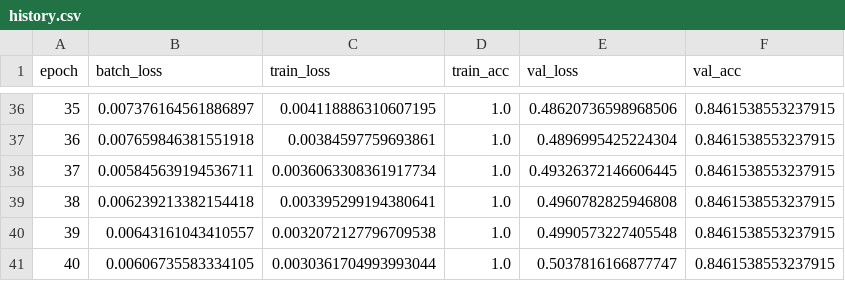
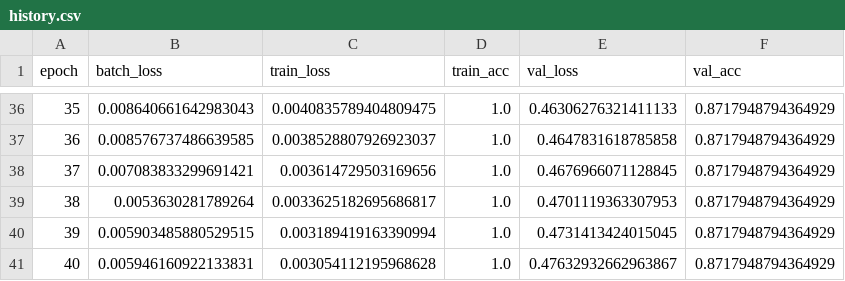
Before and after one commit to vpnagraj/ynobuild, a CSV file: models/final/history.csv, drawn as a sheet; only a part is shown, gaps mark what is left out; the diff covers the shown part only.

```diff
--- a/models/final/history.csv
+++ b/models/final/history.csv
@@ -36,6 +36,6 @@ epoch,batch_loss,train_loss,train_acc,val_loss,val_acc
-35,0.007376164561886897,0.004118886310607195,1.0,0.48620736598968506,0.8461538553237915
-36,0.007659846381551918,0.00384597759693861,1.0,0.4896995425224304,0.8461538553237915
-37,0.005845639194536711,0.0036063308361917734,1.0,0.49326372146606445,0.8461538553237915
-38,0.006239213382154418,0.003395299194380641,1.0,0.4960782825946808,0.8461538553237915
-39,0.00643161043410557,0.0032072127796709538,1.0,0.4990573227405548,0.8461538553237915
-40,0.00606735583334105,0.0030361704993993044,1.0,0.5037816166877747,0.8461538553237915
+35,0.008640661642983043,0.0040835789404809475,1.0,0.46306276321411133,0.8717948794364929
+36,0.008576737486639585,0.0038528807926923037,1.0,0.4647831618785858,0.8717948794364929
+37,0.007083833299691421,0.003614729503169656,1.0,0.4676966071128845,0.8717948794364929
+38,0.0053630281789264,0.0033625182695686817,1.0,0.4701119363307953,0.8717948794364929
+39,0.005903485880529515,0.003189419163390994,1.0,0.4731413424015045,0.8717948794364929
+40,0.005946160922133831,0.003054112195968628,1.0,0.47632932662963867,0.8717948794364929
```
Also changed, not shown: 141 edited cells elsewhere in this file, 18 other files.
